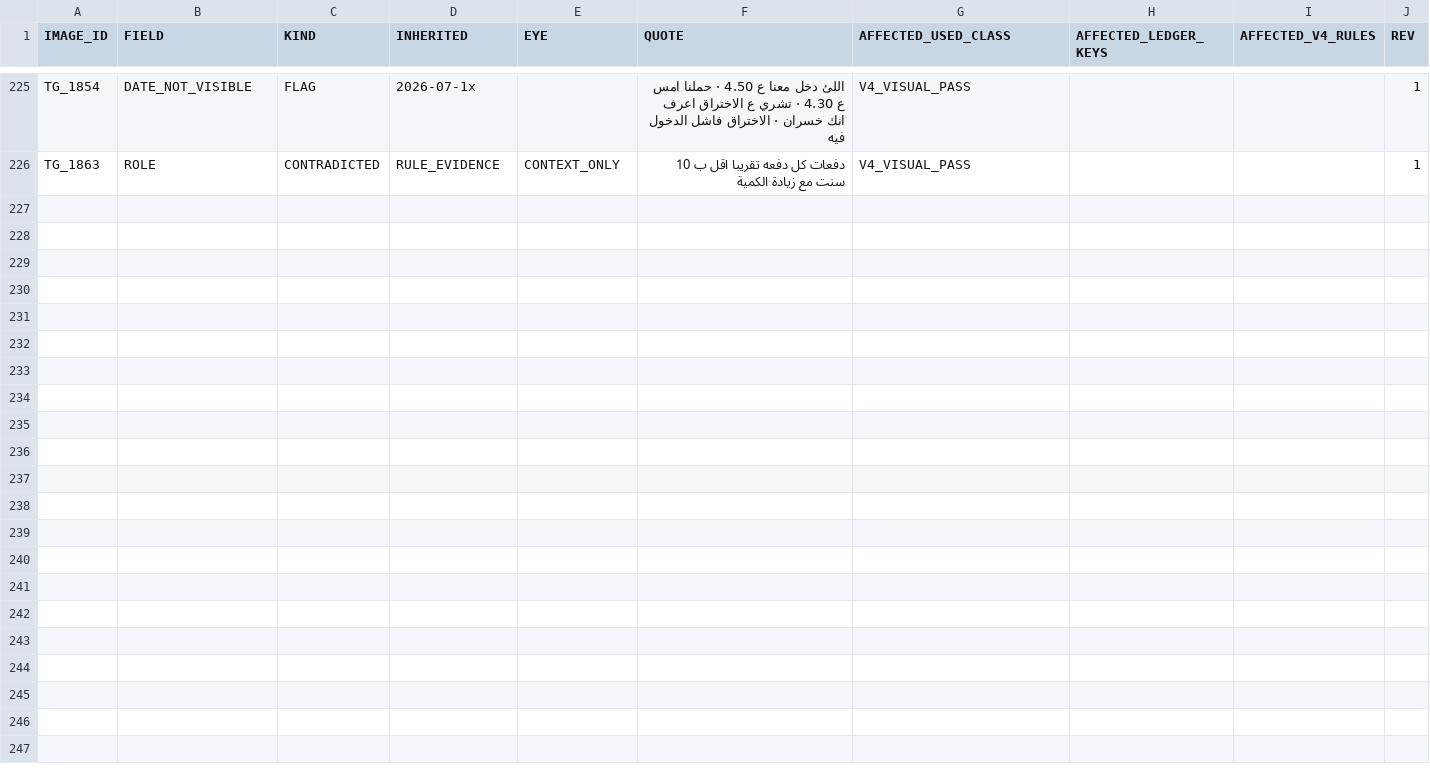
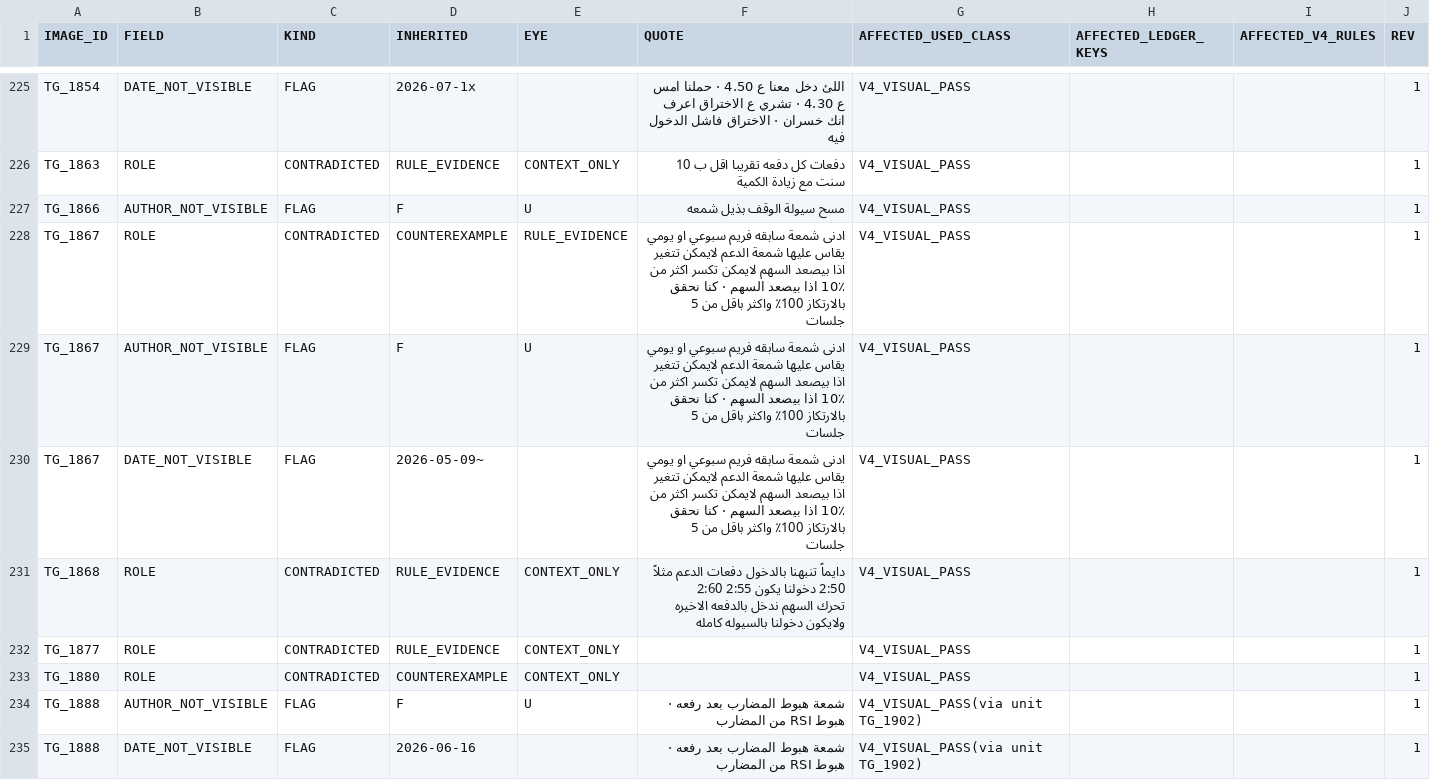
Before and after one commit to sam72x1/Super_Stocks, a CSV file: fm_forensics/reread/REREAD_CORRECTIONS.csv, drawn as a sheet; only a part is shown, gaps mark what is left out; the diff names each change by its address in the sheet, - before the commit and + after, or states it on an @@ line.

```diff
--- a/fm_forensics/reread/REREAD_CORRECTIONS.csv
+++ b/fm_forensics/reread/REREAD_CORRECTIONS.csv
+row 227: TG_1866 | AUTHOR_NOT_VISIBLE | FLAG | F | U | مسح سيولة الوقف بذيل شمعه | V4_VISUAL_PASS |  |  | 1
+row 228: TG_1867 | ROLE | CONTRADICTED | COUNTEREXAMPLE | RULE_EVIDENCE | ادنى شمعة سابقه فريم سبوعي او يومي يقاس عليها شمعة الدعم لايمكن تتغير اذا بيصعد السهم لايمكن تكسر اكثر من 10٪ اذا بيصعد السهم · كنا نحقق بالارتكاز 100٪ واكثر باقل من 5 جلسات | V4_VISUAL_PASS |  |  | 1
+row 229: TG_1867 | AUTHOR_NOT_VISIBLE | FLAG | F | U | ادنى شمعة سابقه فريم سبوعي او يومي يقاس عليها شمعة الدعم لايمكن تتغير اذا بيصعد السهم لايمكن تكسر اكثر من 10٪ اذا بيصعد السهم · كنا نحقق بالارتكاز 100٪ واكثر باقل من 5 جلسات | V4_VISUAL_PASS |  |  | 1
+row 230: TG_1867 | DATE_NOT_VISIBLE | FLAG | 2026-05-09~ |  | ادنى شمعة سابقه فريم سبوعي او يومي يقاس عليها شمعة الدعم لايمكن تتغير اذا بيصعد السهم لايمكن تكسر اكثر من 10٪ اذا بيصعد السهم · كنا نحقق بالارتكاز 100٪ واكثر باقل من 5 جلسات | V4_VISUAL_PASS |  |  | 1
+row 231: TG_1868 | ROLE | CONTRADICTED | RULE_EVIDENCE | CONTEXT_ONLY | دايماً تنبهنا بالدخول دفعات الدعم مثلاً 2:50 دخولنا يكون 2:55 2:60 تحرك السهم ندخل بالدفعه الاخيره ولايكون دخولنا بالسيوله كامله | V4_VISUAL_PASS |  |  | 1
+row 232: TG_1877 | ROLE | CONTRADICTED | RULE_EVIDENCE | CONTEXT_ONLY |  | V4_VISUAL_PASS |  |  | 1
+row 233: TG_1880 | ROLE | CONTRADICTED | COUNTEREXAMPLE | CONTEXT_ONLY |  | V4_VISUAL_PASS |  |  | 1
+row 234: TG_1888 | AUTHOR_NOT_VISIBLE | FLAG | F | U | شمعة هبوط المضارب بعد رفعه · هبوط RSI من المضارب | V4_VISUAL_PASS(via unit TG_1902) |  |  | 1
+row 235: TG_1888 | DATE_NOT_VISIBLE | FLAG | 2026-06-16 |  | شمعة هبوط المضارب بعد رفعه · هبوط RSI من المضارب | V4_VISUAL_PASS(via unit TG_1902) |  |  | 1
```
Also changed, not shown: fm_forensics/reread/VISUAL_REREAD_REGISTER.csv, 2 other files.
